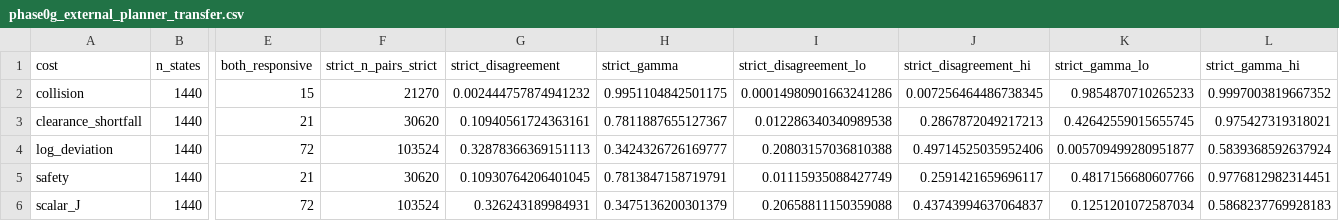
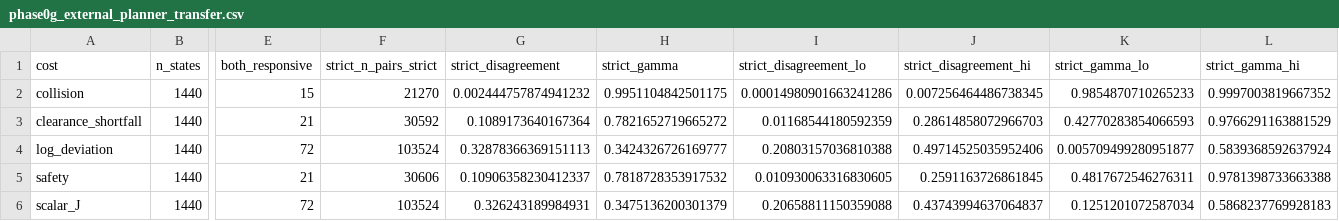
Before and after one commit to kongwoang/perception-value, a CSV file: results/final/phase0g_external_planner_transfer.csv, drawn as a sheet; only a part is shown, gaps mark what is left out; the diff names each change by its address in the sheet, - before the commit and + after, or states it on an @@ line.

```diff
--- a/results/final/phase0g_external_planner_transfer.csv
+++ b/results/final/phase0g_external_planner_transfer.csv
-F3 (strict_n_pairs_strict): 30620
+F3 (strict_n_pairs_strict): 30592
-G3 (strict_disagreement): 0.10940561724363161
+G3 (strict_disagreement): 0.1089173640167364
-H3 (strict_gamma): 0.7811887655127367
+H3 (strict_gamma): 0.7821652719665272
-I3 (strict_disagreement_lo): 0.012286340340989538
+I3 (strict_disagreement_lo): 0.01168544180592359
-J3 (strict_disagreement_hi): 0.2867872049217213
+J3 (strict_disagreement_hi): 0.28614858072966703
-K3 (strict_gamma_lo): 0.42642559015655745
+K3 (strict_gamma_lo): 0.42770283854066593
-L3 (strict_gamma_hi): 0.975427319318021
+L3 (strict_gamma_hi): 0.9766291163881529
-F5 (strict_n_pairs_strict): 30620
+F5 (strict_n_pairs_strict): 30606
-G5 (strict_disagreement): 0.10930764206401045
+G5 (strict_disagreement): 0.10906358230412337
-H5 (strict_gamma): 0.7813847158719791
+H5 (strict_gamma): 0.7818728353917532
-I5 (strict_disagreement_lo): 0.01115935088427749
+I5 (strict_disagreement_lo): 0.010930063316830605
-J5 (strict_disagreement_hi): 0.2591421659696117
+J5 (strict_disagreement_hi): 0.2591163726861845
-K5 (strict_gamma_lo): 0.4817156680607766
+K5 (strict_gamma_lo): 0.4817672546276311
-L5 (strict_gamma_hi): 0.9776812982314451
+L5 (strict_gamma_hi): 0.9781398733663388
```
Also changed, not shown: results/final/phase0g_cross_target_mono.csv, results/final/phase0g_cross_target_oracle.csv, 3 other files.
